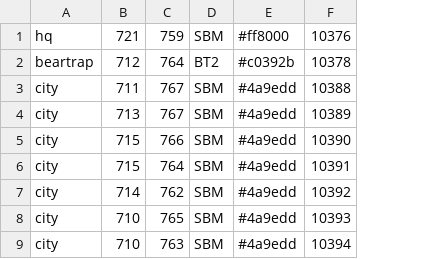
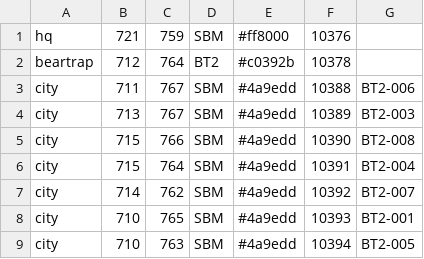
Before and after one commit to aenariel/FfsLiveMap, a CSV file: sbm-plan.csv, drawn as a sheet; only a part is shown; the diff names each change by its address in the sheet, - before the commit and + after, or states it on an @@ line.

```diff
--- a/sbm-plan.csv
+++ b/sbm-plan.csv
+column G, rows 3-9: BT2-006 | BT2-003 | BT2-008 | BT2-004 | BT2-007 | BT2-001 | BT2-005
```
Also changed, not shown: live.csv, plan.csv, 6 other files.
